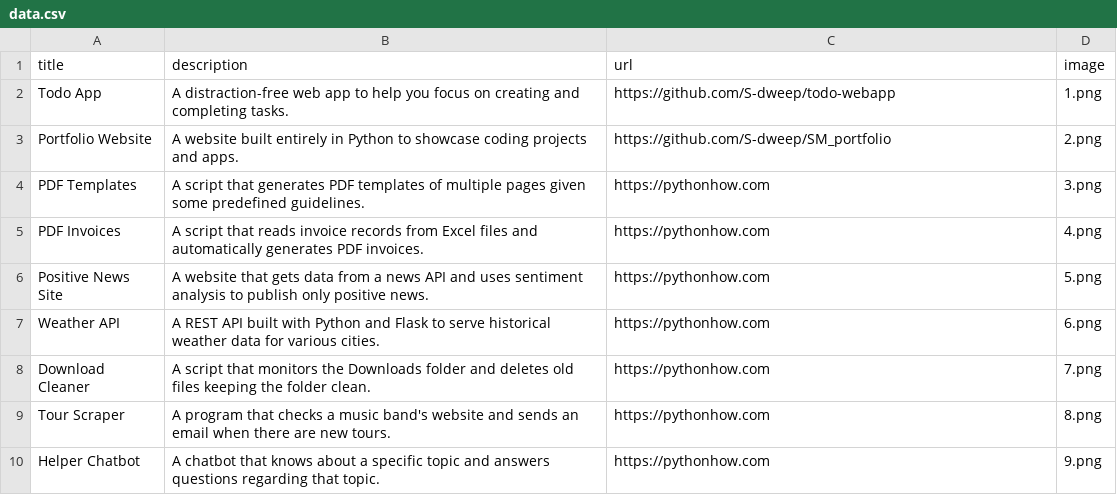
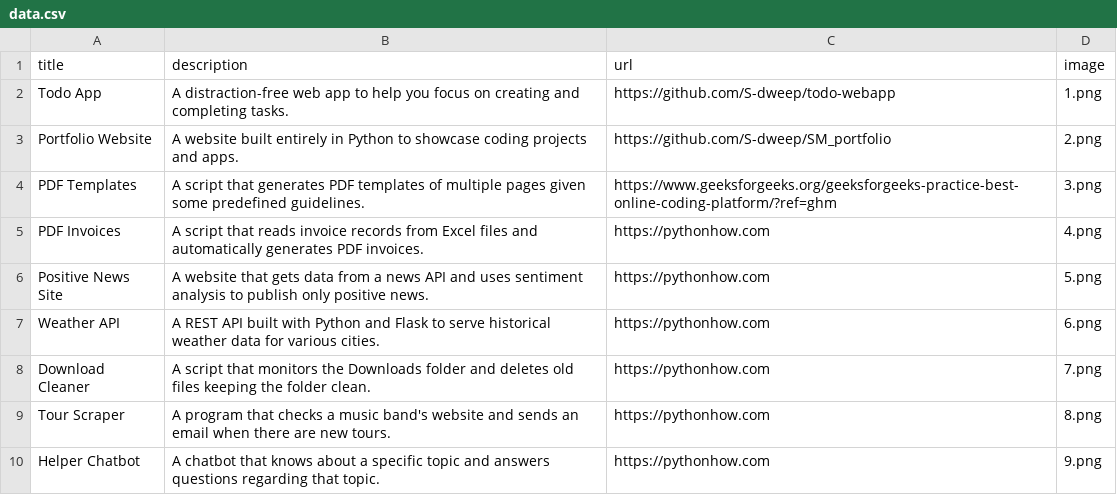
Before and after one commit to S-dweep/SM_portfolio, a CSV file: data.csv, drawn as a sheet; only a part is shown.

Commit message:
changing link test

```diff
--- a/data.csv
+++ b/data.csv
@@ -3,3 +3,3 @@ Todo App;A distraction-free web app to help you focus on creating and completing
 Portfolio Website;A website built entirely in Python to showcase coding projects and apps.;https://github.com/S-dweep/SM_portfolio;2.png
-PDF Templates;A script that generates PDF templates of multiple pages given some predefined guidelines.;https://pythonhow.com;3.png
+PDF Templates;A script that generates PDF templates of multiple pages given some predefined guidelines.;https://www.geeksforgeeks.org/geeksforgeeks-practice-best-online-coding-platform/?ref=ghm;3.png
 PDF Invoices;A script that reads invoice records from Excel files and automatically generates PDF invoices.;https://pythonhow.com;4.png
```
